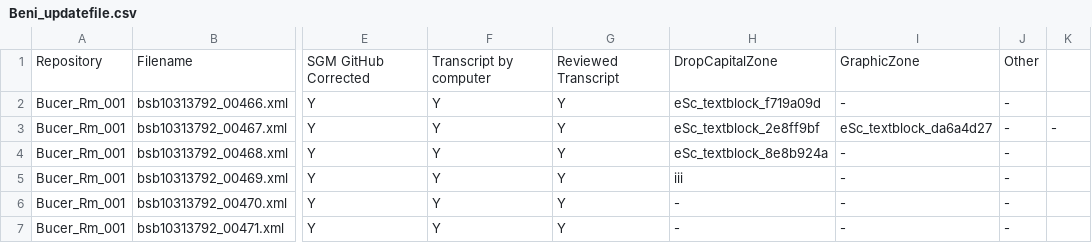
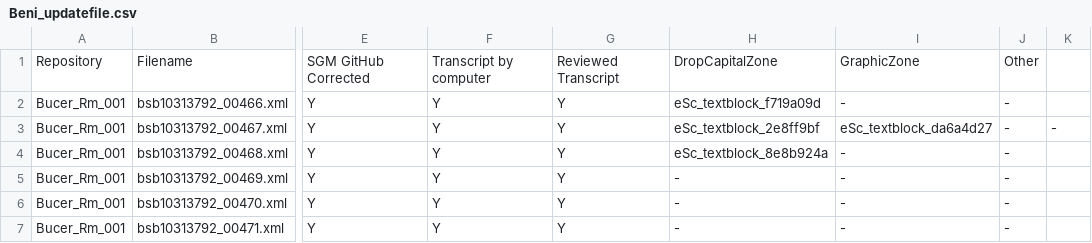
Before and after one commit to 16thExegesisDH/HTR_Paul_corpus, a CSV file: corpus/Beni_updatefile.csv, drawn as a sheet; only a part is shown, gaps mark what is left out; the diff names each change by its address in the sheet, - before the commit and + after, or states it on an @@ line.

```diff
--- a/corpus/Beni_updatefile.csv
+++ b/corpus/Beni_updatefile.csv
-H5: iii
+H5: -
```
Also changed, not shown: 1 other file.
